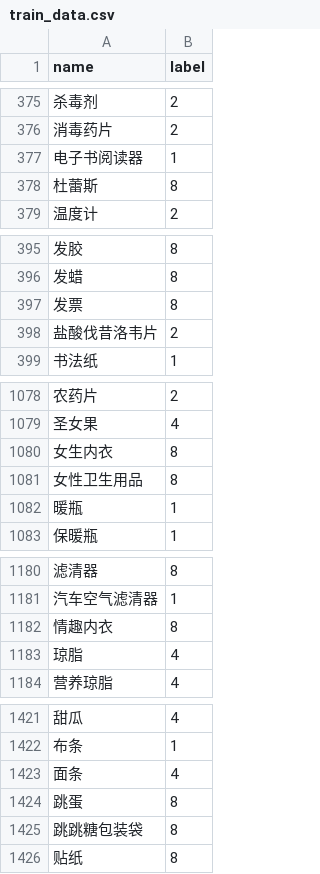
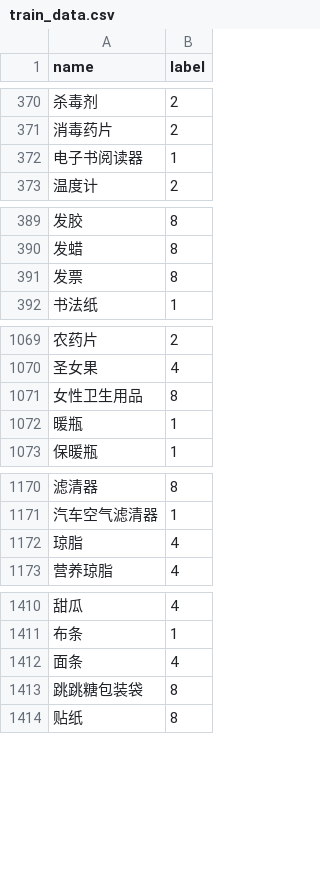
Before and after one commit to Ericjamez/-, a CSV file: train_data.csv, drawn as a sheet; only a part is shown, gaps mark what is left out; the diff covers the shown part only; the diff names each change by its address in the sheet, - before the commit and + after, or states it on an @@ line.

```diff
--- a/train_data.csv
+++ b/train_data.csv
-row 378: 杜蕾斯 | 8
-row 398: 盐酸伐昔洛韦片 | 2
-row 1080: 女生内衣 | 8
-row 1182: 情趣内衣 | 8
-row 1424: 跳蛋 | 8
```
Also changed, not shown: 15 removed rows elsewhere in this file, garbage.csv, 9 other files.
